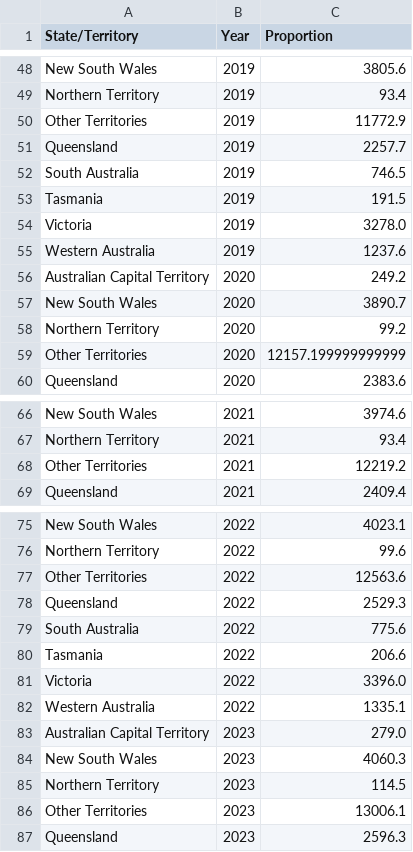
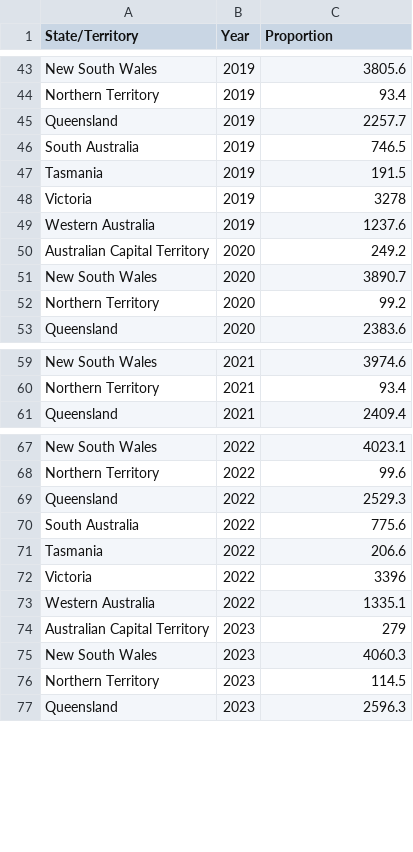
Before and after one commit to johnbobelisa/FIT3179-A2, a CSV file: pivoted_yearly_proportion_full_state_names.csv, drawn as a sheet; only a part is shown, gaps mark what is left out; the diff covers the shown part only.

```diff
--- a/pivoted_yearly_proportion_full_state_names.csv
+++ b/pivoted_yearly_proportion_full_state_names.csv
@@ -49,3 +44,2 @@ New South Wales,2019,3805.6
 Northern Territory,2019,93.4
-Other Territories,2019,11772.9
 Queensland,2019,2257.7
@@ -53,3 +47,3 @@ South Australia,2019,746.5
 Tasmania,2019,191.5
-Victoria,2019,3278.0
+Victoria,2019,3278
 Western Australia,2019,1237.6
@@ -58,3 +52,2 @@ New South Wales,2020,3890.7
 Northern Territory,2020,99.2
-Other Territories,2020,12157.199999999999
 Queensland,2020,2383.6
@@ -67,3 +60,2 @@ New South Wales,2021,3974.6
 Northern Territory,2021,93.4
-Other Territories,2021,12219.2
 Queensland,2021,2409.4
@@ -76,3 +68,2 @@ New South Wales,2022,4023.1
 Northern Territory,2022,99.6
-Other Territories,2022,12563.6
 Queensland,2022,2529.3
@@ -80,8 +71,7 @@ South Australia,2022,775.6
 Tasmania,2022,206.6
-Victoria,2022,3396.0
+Victoria,2022,3396
 Western Australia,2022,1335.1
-Australian Capital Territory,2023,279.0
+Australian Capital Territory,2023,279
 New South Wales,2023,4060.3
 Northern Territory,2023,114.5
-Other Territories,2023,13006.1
 Queensland,2023,2596.3
```
Also changed, not shown: 5 removed rows and 6 edited cells elsewhere in this file.
